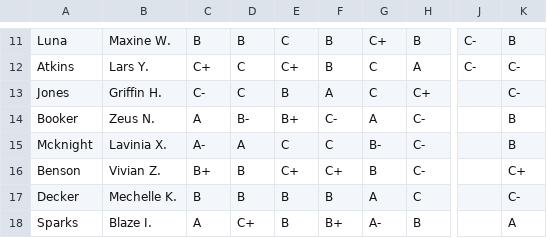
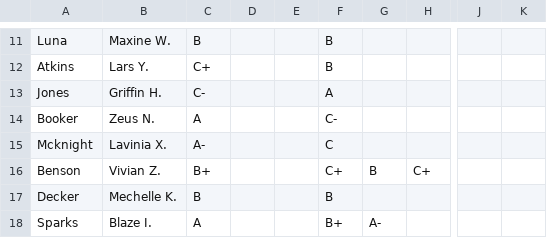
Before and after one commit to seniorgato/projectsCPS, a CSV file: V2/csvs/MajorCourses.csv, drawn as a sheet; only a part is shown, gaps mark what is left out; the diff covers the shown part only; the diff names each change by its address in the sheet, - before the commit and + after, or states it on an @@ line.

```diff
--- a/V2/csvs/MajorCourses.csv
+++ b/V2/csvs/MajorCourses.csv
-D11: B
+D11: (empty)
-E11: C
+E11: (empty)
-G11: C+
+G11: (empty)
-H11: B
+H11: (empty)
-J11:J12: C-
+J11:J12: (empty)
-K11: B
+K11: (empty)
-D12:D13: C
+D12:D13: (empty)
-E12: C+
+E12: (empty)
-G12:G13: C
+G12:G13: (empty)
-H12: A
+H12: (empty)
-K12:K13: C-
+K12:K13: (empty)
-E13: B
+E13: (empty)
-H13: C+
+H13: (empty)
-D14: B-
+D14: (empty)
-E14: B+
+E14: (empty)
-G14: A
+G14: (empty)
-H14:H15: C-
+H14:H15: (empty)
-K14:K15: B
+K14:K15: (empty)
-D15: A
+D15: (empty)
-E15: C
+E15: (empty)
-G15: B-
+G15: (empty)
-D16:D17: B
+D16:D17: (empty)
-E16: C+
+E16: (empty)
-H16: C-
+H16: C+
-K16: C+
+K16: (empty)
-E17:E18: B
+E17:E18: (empty)
-G17: A
+G17: (empty)
-H17: C
+H17: (empty)
-K17: C-
+K17: (empty)
-D18: C+
+D18: (empty)
-H18: B
+H18: (empty)
-K18: A
+K18: (empty)
```
Also changed, not shown: 3 added rows, 1 removed row and 108 edited cells elsewhere in this file, 5 other files.
